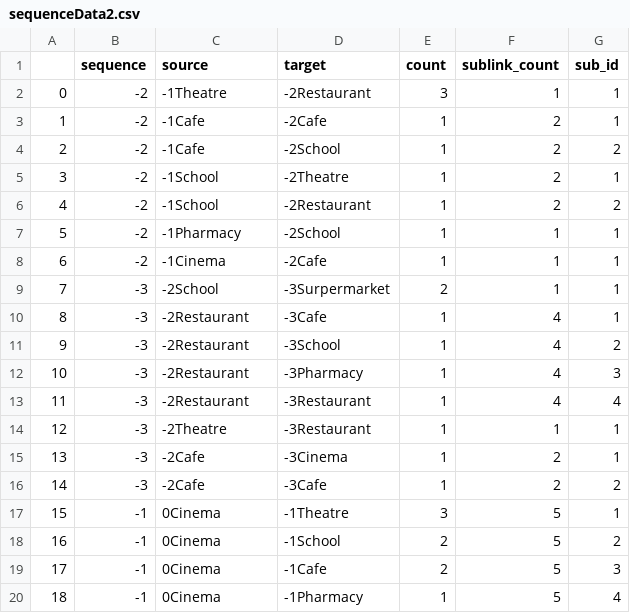
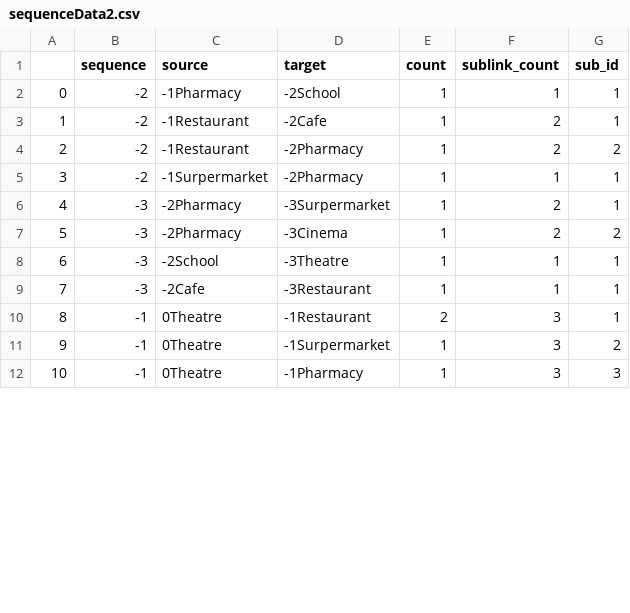
Before and after one commit to tbb9613/TQuery, a CSV file: sequenceData2.csv, drawn as a sheet; only a part is shown; removed rows and columns are numbered as before the commit, all else as after; the diff covers the shown part only; the diff names each change by its address in the sheet, - before the commit and + after, or states it on an @@ line.

```diff
--- a/sequenceData2.csv
+++ b/sequenceData2.csv
-row 2: 0 | -2 | -1Theatre | -2Restaurant | 3 | 1 | 1
-row 3: 1 | -2 | -1Cafe | -2Cafe | 1 | 2 | 1
-row 4: 2 | -2 | -1Cafe | -2School | 1 | 2 | 2
-row 5: 3 | -2 | -1School | -2Theatre | 1 | 2 | 1
-row 6: 4 | -2 | -1School | -2Restaurant | 1 | 2 | 2
@@ column A renumbered between rows 2 and 24 @@
+row 3: 1 | -2 | -1Restaurant | -2Cafe | 1 | 2 | 1
+row 4: 2 | -2 | -1Restaurant | -2Pharmacy | 1 | 2 | 2
-C5 (source): -1Cinema
+C5 (source): -1Surpermarket
-D5 (target): -2Cafe
+D5 (target): -2Pharmacy
-row 9: 7 | -3 | -2School | -3Surpermarket | 2 | 1 | 1
-C6:C7 (source): -2Restaurant
+C6:C7 (source): -2Pharmacy
-D6 (target): -3Cafe
+D6 (target): -3Surpermarket
-F6:F7 (sublink_count): 4
+F6:F7 (sublink_count): 2
-D7 (target): -3School
+D7 (target): -3Cinema
-row 12: 10 | -3 | -2Restaurant | -3Pharmacy | 1 | 4 | 3
-row 13: 11 | -3 | -2Restaurant | -3Restaurant | 1 | 4 | 4
-C8 (source): -2Theatre
+C8 (source): -2School
-D8 (target): -3Restaurant
+D8 (target): -3Theatre
-D9 (target): -3Cinema
+D9 (target): -3Restaurant
-F9 (sublink_count): 2
+F9 (sublink_count): 1
-row 16: 14 | -3 | -2Cafe | -3Cafe | 1 | 2 | 2
-C10:C11 (source): 0Cinema
+C10:C11 (source): 0Theatre
-D10 (target): -1Theatre
+D10 (target): -1Restaurant
-E10 (count): 3
+E10 (count): 2
-F10:F11 (sublink_count): 5
+F10:F11 (sublink_count): 3
-D11 (target): -1School
+D11 (target): -1Surpermarket
-E11 (count): 2
+E11 (count): 1
-row 19: 17 | -1 | 0Cinema | -1Cafe | 2 | 5 | 3
-C12 (source): 0Cinema
+C12 (source): 0Theatre
-F12 (sublink_count): 5
+F12 (sublink_count): 3
-G12 (sub_id): 4
+G12 (sub_id): 3
```
Also changed, not shown: 9 removed rows and 29 edited cells elsewhere in this file.
